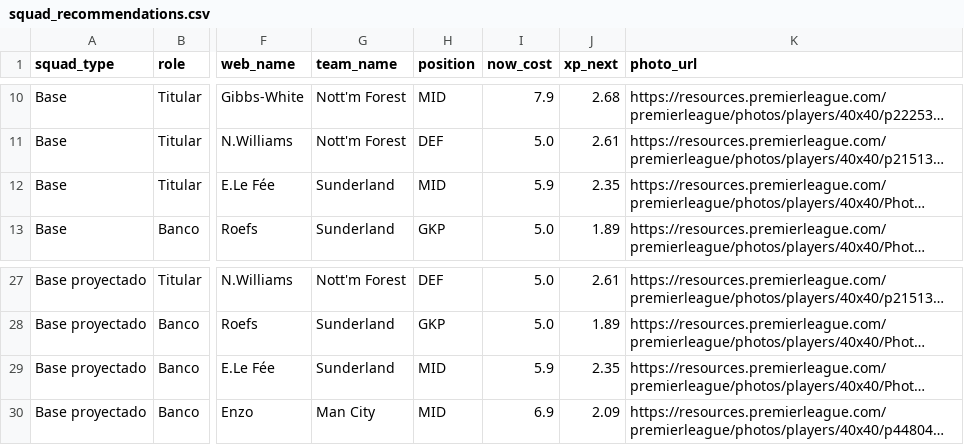
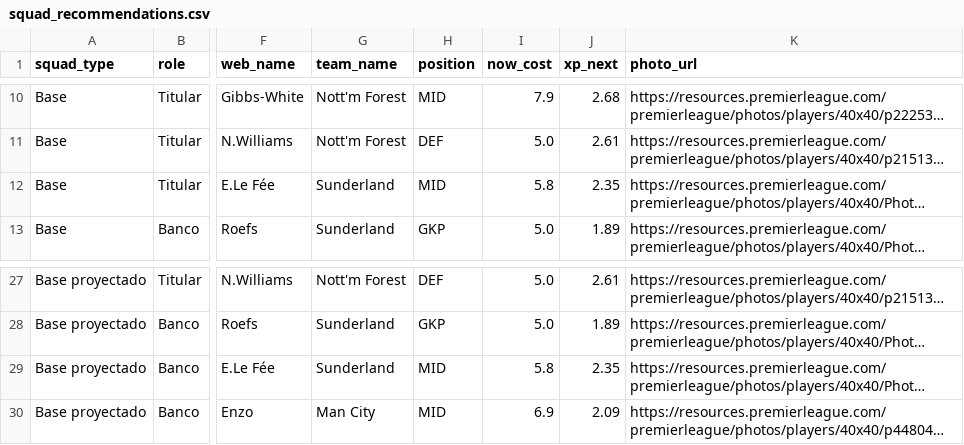
Before and after one commit to vinilop1114/gameweek-lab, a CSV file: data/processed/squad_recommendations.csv, drawn as a sheet; only a part is shown, gaps mark what is left out; long unchanged cells end in …; the diff names each change by its address in the sheet, - before the commit and + after, or states it on an @@ line.

```diff
--- a/data/processed/squad_recommendations.csv
+++ b/data/processed/squad_recommendations.csv
-I12 (now_cost): 5.9
+I12 (now_cost): 5.8
-I29 (now_cost): 5.9
+I29 (now_cost): 5.8
```
Also changed, not shown: data/processed/players.csv, data/processed/players_scored.csv, 1 other file.
